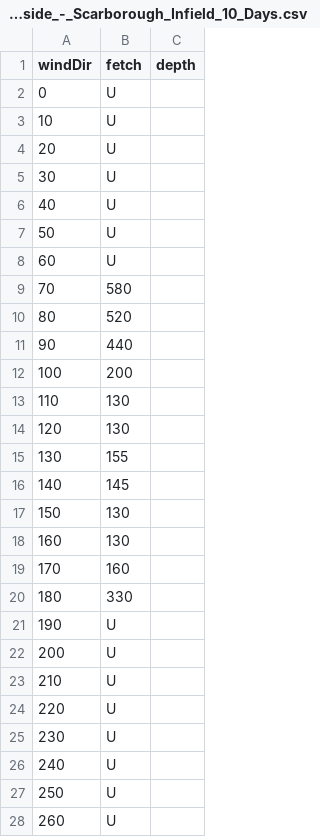
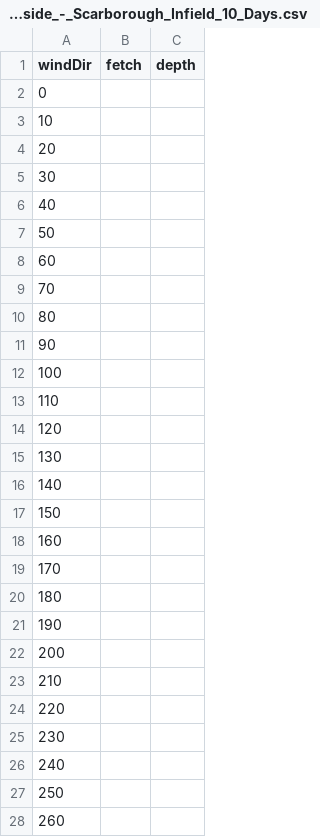
Before and after one commit to antimeat/amphitrite, a CSV file: autoseas/fetchLimits/Woodside_-_Scarborough_Infield_10_Days.csv, drawn as a sheet; only a part is shown; the diff covers the shown part only.

```diff
--- a/autoseas/fetchLimits/Woodside_-_Scarborough_Infield_10_Days.csv
+++ b/autoseas/fetchLimits/Woodside_-_Scarborough_Infield_10_Days.csv
@@ -1,28 +1,28 @@
 windDir,fetch,depth
-0,U,
-10,U,
-20,U,
-30,U,
-40,U,
-50,U,
-60,U,
-70,580,
-80,520,
-90,440,
-100,200,
-110,130,
-120,130,
-130,155,
-140,145,
-150,130,
-160,130,
-170,160,
-180,330,
-190,U,
-200,U,
-210,U,
-220,U,
-230,U,
-240,U,
-250,U,
-260,U,
+0,,
+10,,
+20,,
+30,,
+40,,
+50,,
+60,,
+70,,
+80,,
+90,,
+100,,
+110,,
+120,,
+130,,
+140,,
+150,,
+160,,
+170,,
+180,,
+190,,
+200,,
+210,,
+220,,
+230,,
+240,,
+250,,
+260,,
```
Also changed, not shown: 9 edited cells elsewhere in this file, 7 other files.
